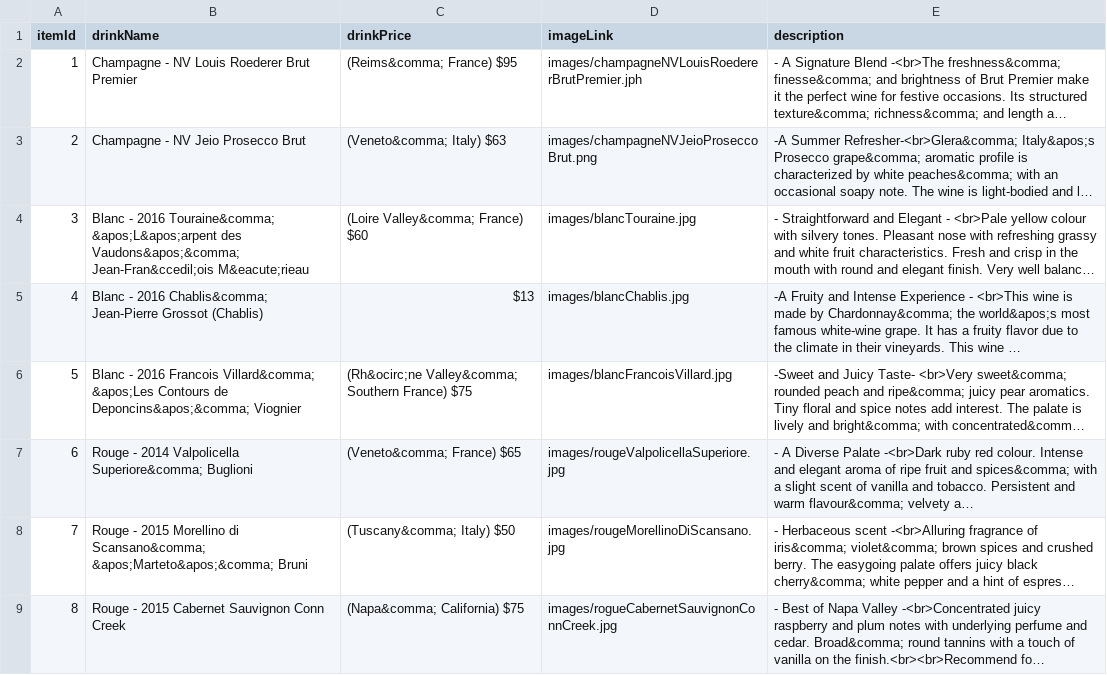
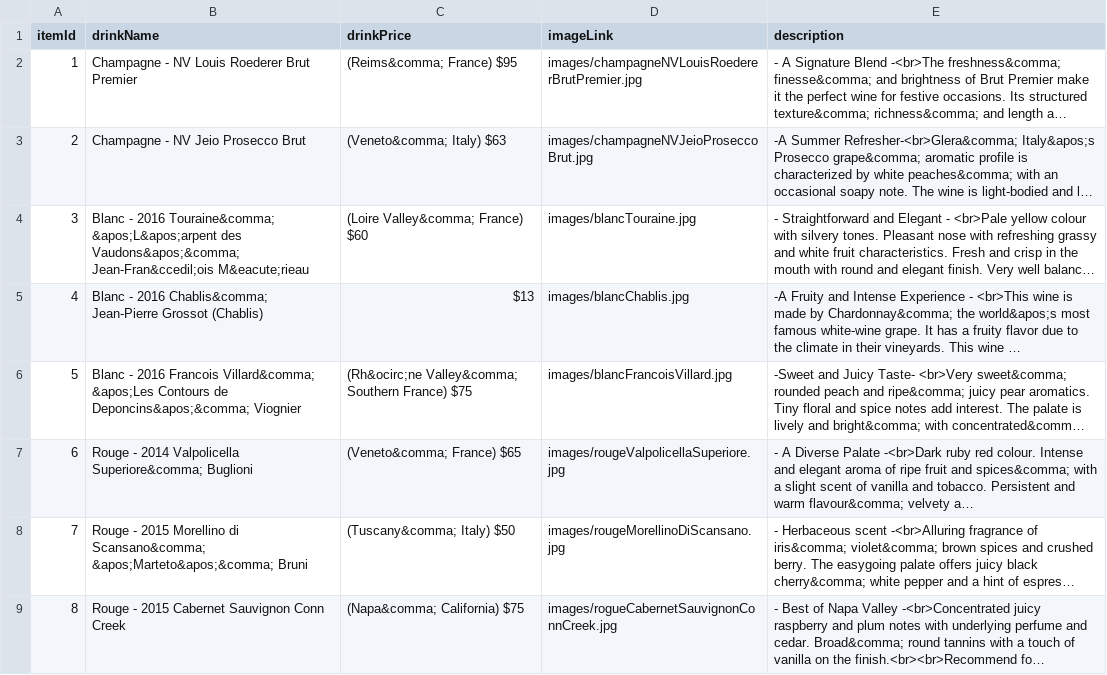
Before and after one commit to sbaker2020/BusinessPlan, a CSV file: drinks/by-the-bottle/byTheBottle.csv, drawn as a sheet; long unchanged cells end in …; the diff names each change by its address in the sheet, - before the commit and + after, or states it on an @@ line.

```diff
--- a/drinks/by-the-bottle/byTheBottle.csv
+++ b/drinks/by-the-bottle/byTheBottle.csv
-D2 (imageLink): images/champagneNVLouisRoedererBrutPremier.jph
+D2 (imageLink): images/champagneNVLouisRoedererBrutPremier.jpg
-D3 (imageLink): images/champagneNVJeioProseccoBrut.png
+D3 (imageLink): images/champagneNVJeioProseccoBrut.jpg
```
Also changed, not shown: 1 other file.
